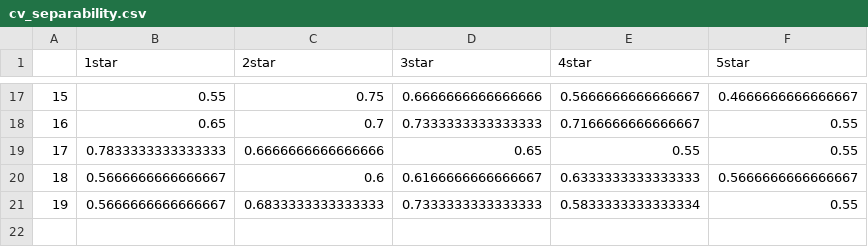
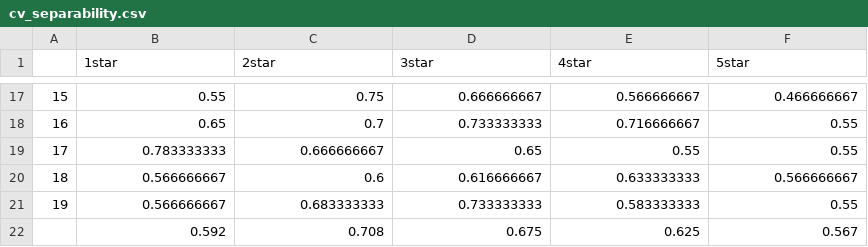
Before and after one commit to jpayvazian/cs525-nlp-yelp, a CSV file: results/cv_separability.csv, drawn as a sheet; only a part is shown, gaps mark what is left out; the diff covers the shown part only.

```diff
--- a/results/cv_separability.csv
+++ b/results/cv_separability.csv
@@ -17,5 +17,6 @@
-15,0.55,0.75,0.6666666666666666,0.5666666666666667,0.4666666666666667
-16,0.65,0.7,0.7333333333333333,0.7166666666666667,0.55
-17,0.7833333333333333,0.6666666666666666,0.65,0.55,0.55
-18,0.5666666666666667,0.6,0.6166666666666667,0.6333333333333333,0.5666666666666667
-19,0.5666666666666667,0.6833333333333333,0.7333333333333333,0.5833333333333334,0.55
+15,0.55,0.75,0.666666667,0.566666667,0.466666667
+16,0.65,0.7,0.733333333,0.716666667,0.55
+17,0.783333333,0.666666667,0.65,0.55,0.55
+18,0.566666667,0.6,0.616666667,0.633333333,0.566666667
+19,0.566666667,0.683333333,0.733333333,0.583333333,0.55
+,0.592,0.708,0.675,0.625,0.567
```
Also changed, not shown: 9 added rows, 9 removed rows and 14 edited cells elsewhere in this file, results/tfidf_separability.csv, 3 other files.
